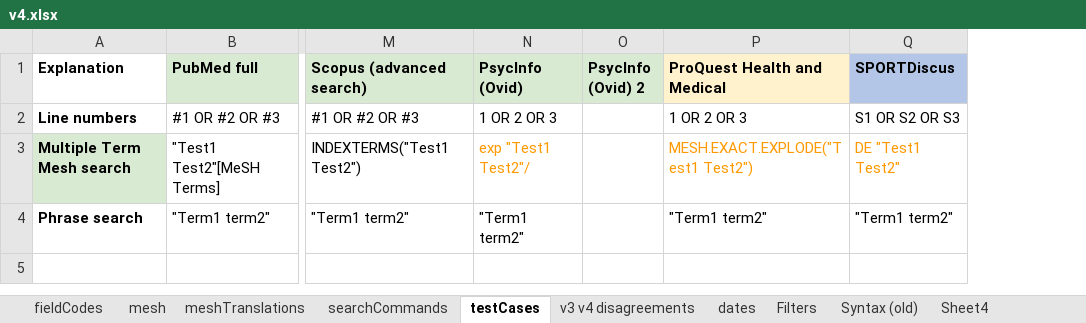
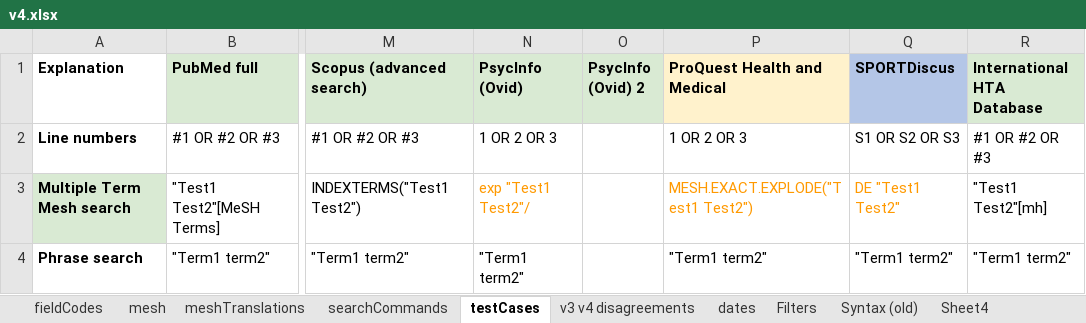
Before and after one commit to IEBH/sra-polyglot, an Excel workbook: data/v4.xlsx, sheet testCases, drawn as a sheet; only a part is shown, gaps mark what is left out; values as stored, in another font and other column widths than the file's, no borders; charts and pictures and conditional formats not drawn; the diff names each change by its address in the sheet, - before the commit and + after, or states it on an @@ line.

Commit message:
added HTA Database

```diff
--- a/data/v4.xlsx (sheet testCases)
+++ b/data/v4.xlsx (sheet testCases)
+column R (International HTA Database), rows 2-4: #1 OR #2 OR #3 | "Test1 Test2"[mh] | "Term1 term2"
```
Also changed, not shown: sheet mesh, sheet searchCommands, sheet dates, sheet fieldCodes, sheet meshTranslations, charts or pictures, 8 other files.
